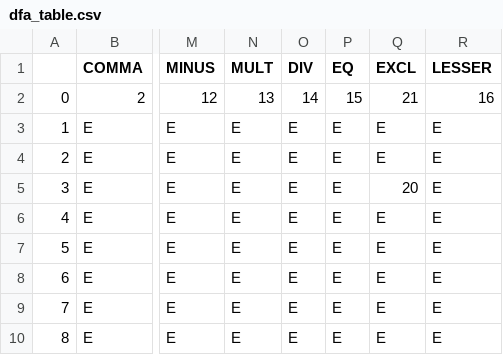
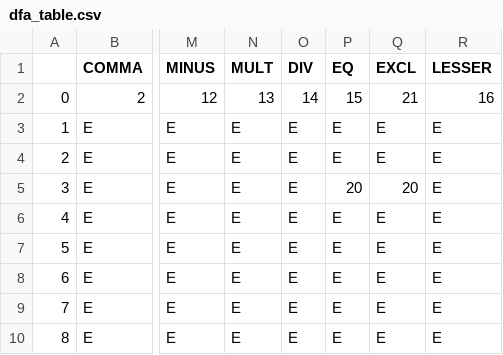
Before and after one commit to jackbonaguro/cs4240, a CSV file: tiger/dfa_table.csv, drawn as a sheet; only a part is shown, gaps mark what is left out; the diff names each change by its address in the sheet, - before the commit and + after, or states it on an @@ line.

```diff
--- a/tiger/dfa_table.csv
+++ b/tiger/dfa_table.csv
-P5 (EQ): E
+P5 (EQ): 20
```
Also changed, not shown: tiger/llk_table.csv, 1 other file.
